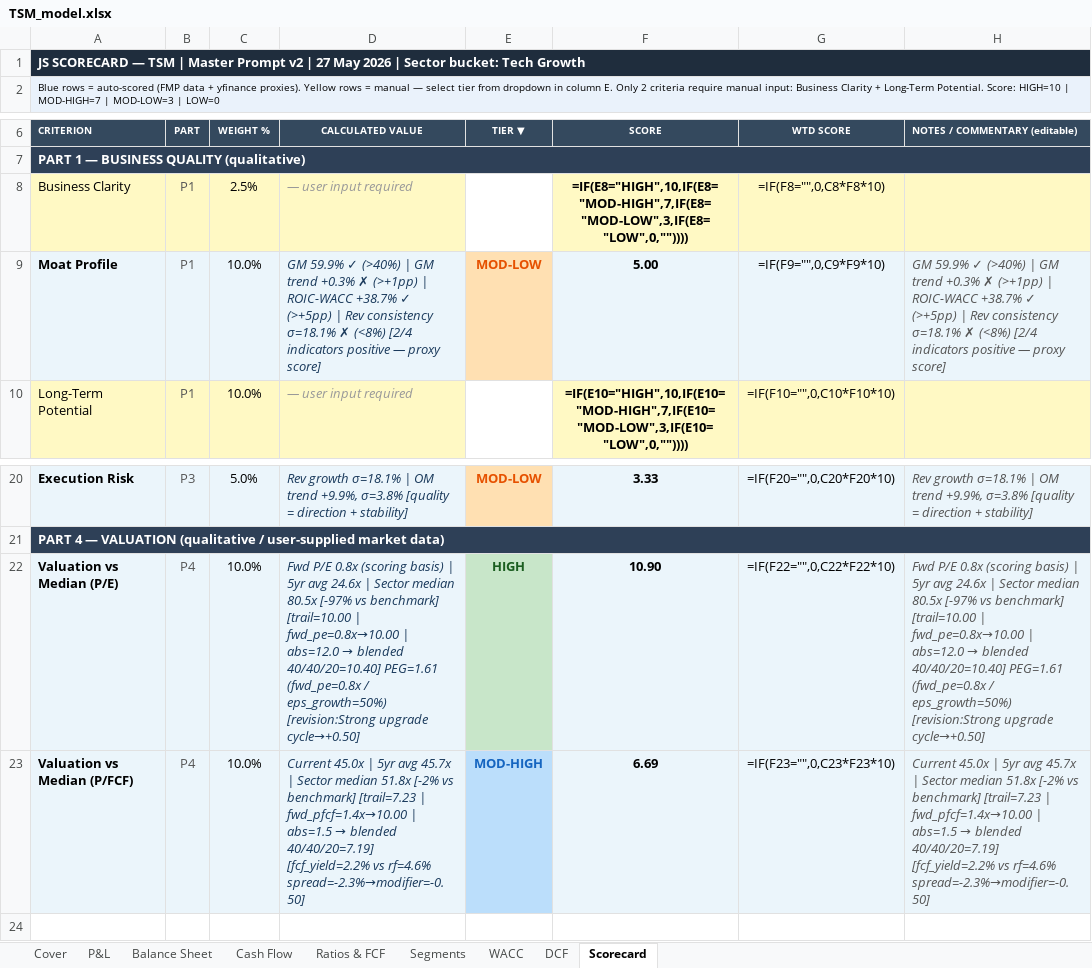
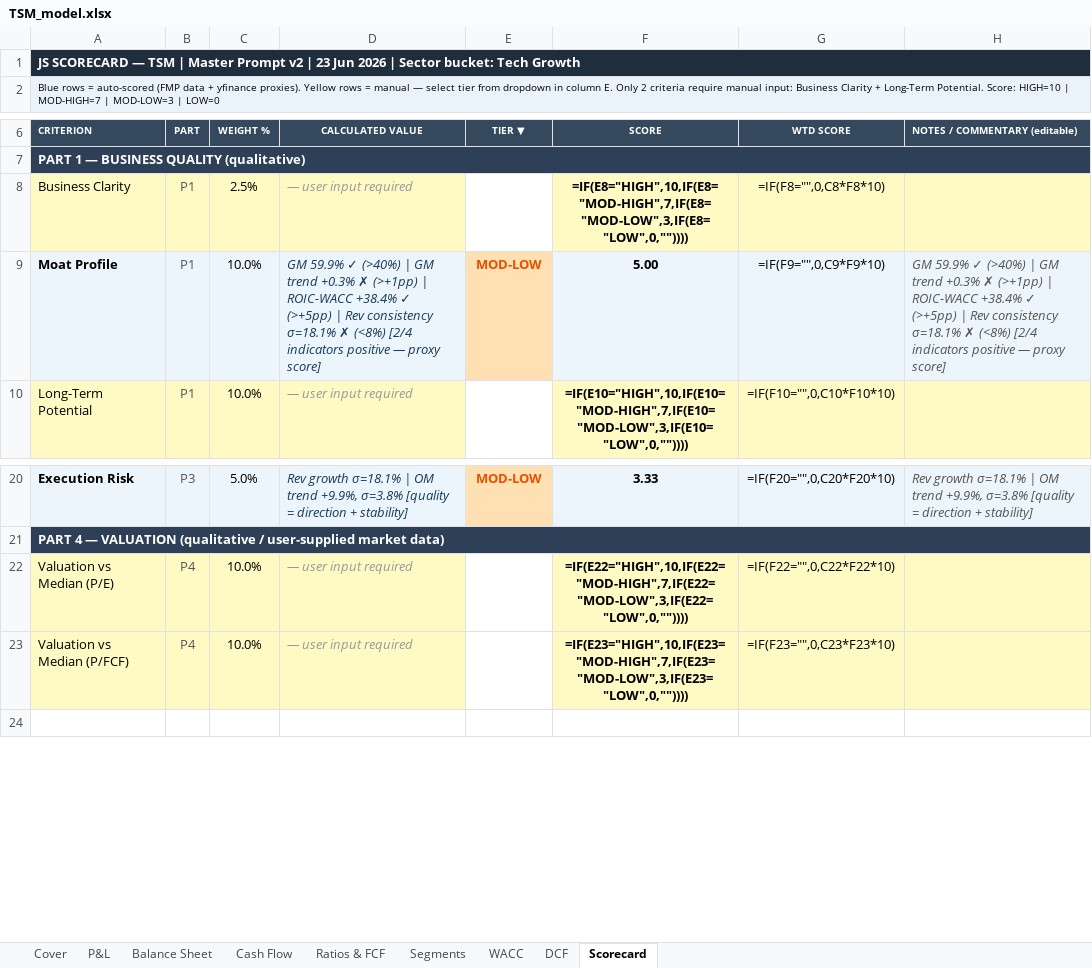
Before and after one commit to jaysang2908/Investment-Automation, an Excel workbook: static/excel/TSM_model.xlsx, sheet Scorecard, drawn as a sheet; only a part is shown, gaps mark what is left out; values as stored, in another font and other column widths than the file's, no borders; formulas without a stored value are shown as written; the diff names each change by its address in the sheet, - before the commit and + after, or states it on an @@ line.

```diff
--- a/static/excel/TSM_model.xlsx (sheet Scorecard)
+++ b/static/excel/TSM_model.xlsx (sheet Scorecard)
-A1 (CRITERION): …v2 | 27 May 2026 |…
+A1 (CRITERION): …v2 | 23 Jun 2026 |…
-D9 (CALCULATED VALUE): …| ROIC-WACC +38.7% ✓ (>+5pp)…
+D9 (CALCULATED VALUE): …| ROIC-WACC +38.4% ✓ (>+5pp)…
-H9 (NOTES / COMMENTARY (editable)): …| ROIC-WACC +38.7% ✓ (>+5pp)…
+H9 (NOTES / COMMENTARY (editable)): …| ROIC-WACC +38.4% ✓ (>+5pp)…
-A22:D23 fill: #EBF5FB
+A22:D23 fill: #FFF9C4
-A22:A23 bold: on
+A22:A23 bold: off
@@ D22 (CALCULATED VALUE): Fwd P/E 0.8x (scoring basis) | 5yr avg 24.6x | Sector median 80.5x [-97% vs benchmark] [trail=10.00 | fwd_pe=0.8x→10.00 | abs=12.0 → blended 40/40/20=10.40] PEG=1.61 (fwd_pe=0.8x / eps_growth=50%) [revision:Strong upgrade cycle→+0.50] → — user input required @@
-D22:D23 text colour: #1A3A5C
+D22:D23 text colour: #999999
-E22 (TIER ▼): HIGH
+E22 (TIER ▼): (empty)
-E22 fill: #C8E6C9
+E22 fill: none
-F22 (SCORE): 10.90
+F22 (SCORE): =IF(E22="HIGH",10,IF(E22="MOD-HIGH",7,IF(E22="MOD-LOW",3,IF(E22="LOW",0,""))))
-F22:H23 fill: #EBF5FB
+F22:H23 fill: #FFF9C4
@@ H22 (NOTES / COMMENTARY (editable)): Fwd P/E 0.8x (scoring basis) | 5yr avg 24.6x | Sector median 80.5x [-97% vs benchmark] [trail=10.00 | fwd_pe=0.8x→10.00 | abs=12.0 → blended 40/40/20=10.40] PEG=1.61 (fwd_pe=0.8x / eps_growth=50%) [revision:Strong upgrade cycle→+0.50] → (empty) @@
@@ D23 (CALCULATED VALUE): Current 45.0x | 5yr avg 45.7x | Sector median 51.8x [-2% vs benchmark] [trail=7.23 | fwd_pfcf=1.4x→10.00 | abs=1.5 → blended 40/40/20=7.19] [fcf_yield=2.2% vs rf=4.6% spread=-2.3%→modifier=-0.50] → — user input required @@
-E23 (TIER ▼): MOD-HIGH
+E23 (TIER ▼): (empty)
-E23 fill: #BBDEFB
+E23 fill: none
-F23 (SCORE): 6.69
+F23 (SCORE): =IF(E23="HIGH",10,IF(E23="MOD-HIGH",7,IF(E23="MOD-LOW",3,IF(E23="LOW",0,""))))
@@ H23 (NOTES / COMMENTARY (editable)): Current 45.0x | 5yr avg 45.7x | Sector median 51.8x [-2% vs benchmark] [trail=7.23 | fwd_pfcf=1.4x→10.00 | abs=1.5 → blended 40/40/20=7.19] [fcf_yield=2.2% vs rf=4.6% spread=-2.3%→modifier=-0.50] → (empty) @@
```
Also changed, not shown: sheet DCF, sheet WACC, static/excel/BAC_model.xlsx, static/excel/C_model.xlsx, 15 other files.
